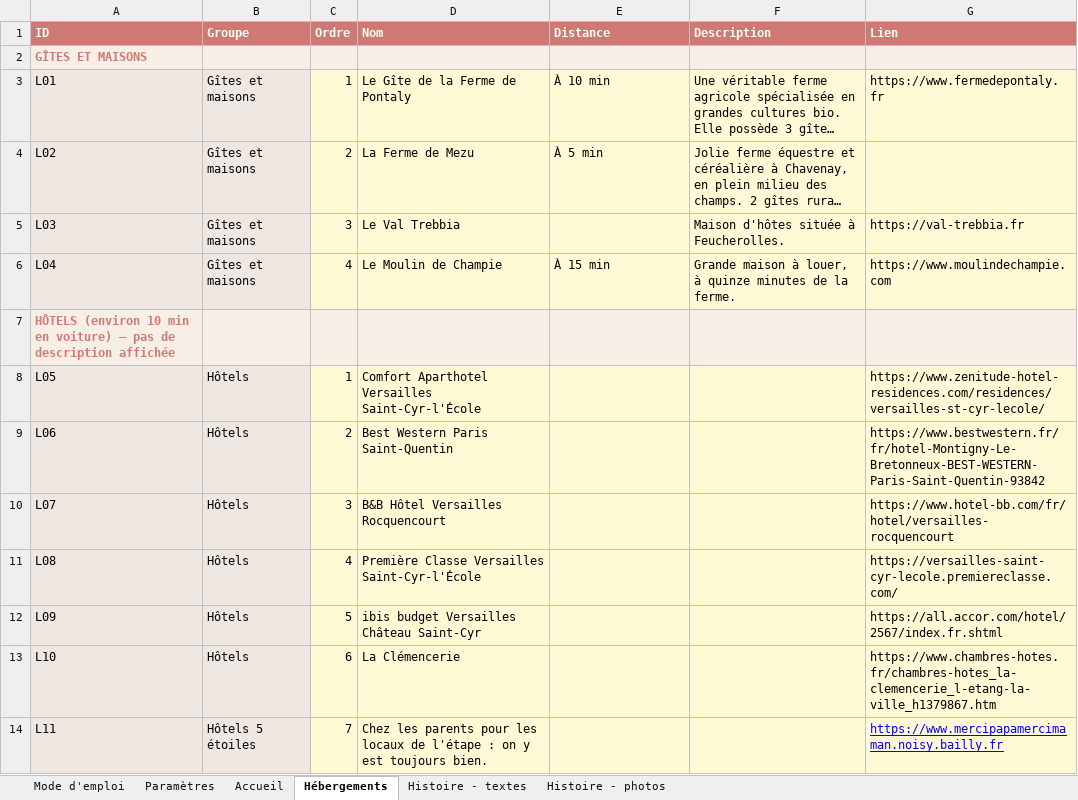
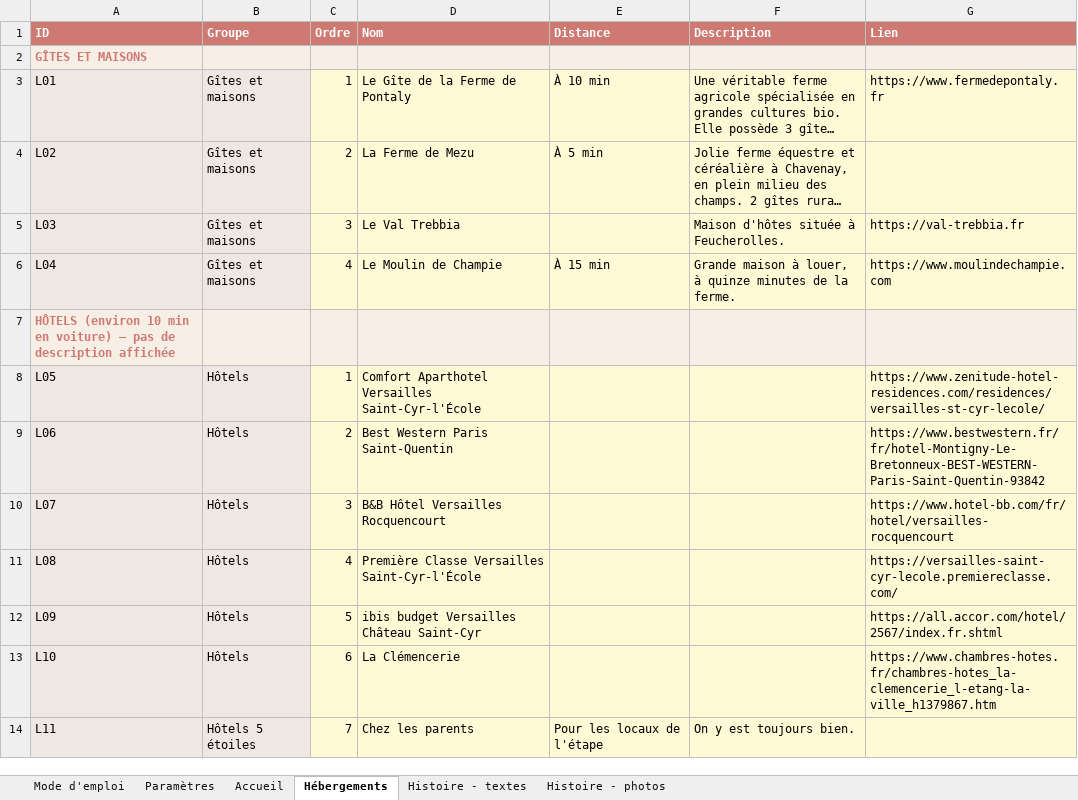
Before and after one commit to Aldaiaur/mariage-en-terre-du-milieu, an Excel workbook: textes-site.xlsx, sheet Hébergements, drawn as a sheet; long unchanged cells end in …; values as stored, in another font and other column widths than the file's, no borders; the diff names each change by its address in the sheet, - before the commit and + after, or states it on an @@ line.

```diff
--- a/textes-site.xlsx (sheet Hébergements)
+++ b/textes-site.xlsx (sheet Hébergements)
-D14 (Nom): Chez les parents pour les locaux de l'étape : on y est toujours bien.
+D14 (Nom): Chez les parents
-E14 (Distance): (empty)
+E14 (Distance): Pour les locaux de l'étape
-F14 (Description): (empty)
+F14 (Description): On y est toujours bien.
-G14 (Lien): https://www.mercipapamercimaman.noisy.bailly.fr
+G14 (Lien): (empty)
```
Also changed, not shown: sheet Histoire - photos, sheet Histoire - textes, sheet Accueil, sheet Mode d'emploi.
